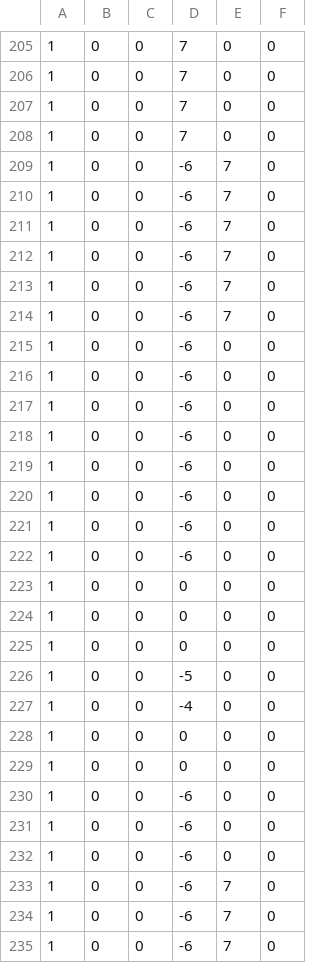
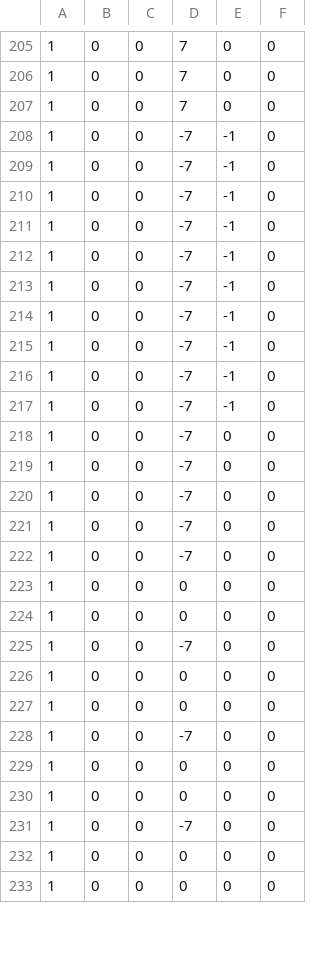
Before and after one commit to TASLabz/mkw-scripts, a CSV file: scripts/MKW_Inputs/Startslides/spear_left.csv, drawn as a sheet; only a part is shown, gaps mark what is left out; the diff covers the shown part only.

```diff
--- a/scripts/MKW_Inputs/Startslides/spear_left.csv
+++ b/scripts/MKW_Inputs/Startslides/spear_left.csv
@@ -207,29 +207,27 @@
 1,0,0,7,0,0
-1,0,0,7,0,0
-1,0,0,-6,7,0
-1,0,0,-6,7,0
-1,0,0,-6,7,0
-1,0,0,-6,7,0
-1,0,0,-6,7,0
-1,0,0,-6,7,0
-1,0,0,-6,0,0
-1,0,0,-6,0,0
-1,0,0,-6,0,0
-1,0,0,-6,0,0
-1,0,0,-6,0,0
-1,0,0,-6,0,0
-1,0,0,-6,0,0
-1,0,0,-6,0,0
+1,0,0,-7,-1,0
+1,0,0,-7,-1,0
+1,0,0,-7,-1,0
+1,0,0,-7,-1,0
+1,0,0,-7,-1,0
+1,0,0,-7,-1,0
+1,0,0,-7,-1,0
+1,0,0,-7,-1,0
+1,0,0,-7,-1,0
+1,0,0,-7,-1,0
+1,0,0,-7,0,0
+1,0,0,-7,0,0
+1,0,0,-7,0,0
+1,0,0,-7,0,0
+1,0,0,-7,0,0
 1,0,0,0,0,0
 1,0,0,0,0,0
-1,0,0,0,0,0
-1,0,0,-5,0,0
-1,0,0,-4,0,0
+1,0,0,-7,0,0
 1,0,0,0,0,0
 1,0,0,0,0,0
-1,0,0,-6,0,0
-1,0,0,-6,0,0
-1,0,0,-6,0,0
-1,0,0,-6,7,0
-1,0,0,-6,7,0
-1,0,0,-6,7,0
+1,0,0,-7,0,0
+1,0,0,0,0,0
+1,0,0,0,0,0
+1,0,0,-7,0,0
+1,0,0,0,0,0
+1,0,0,0,0,0
```
Also changed, not shown: 2 added rows and 97 edited cells elsewhere in this file, scripts/MKW_Inputs/Startslides/spear_right.csv.
